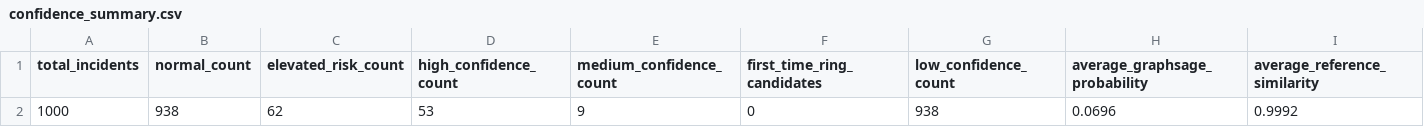
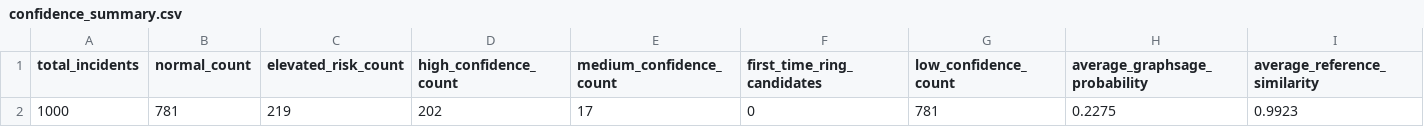
Before and after one commit to SIH-2026-RRAKSS/sihmodel, a CSV file: data/confidence_summary.csv, drawn as a sheet; only a part is shown; removed rows and columns are numbered as before the commit, all else as after; rows hold the shown columns only; the diff names each change by its address in the sheet, - before the commit and + after, or states it on an @@ line.

```diff
--- a/data/confidence_summary.csv
+++ b/data/confidence_summary.csv
-row 2: 1000 | 938 | 62 | 53 | 9 | 0 | 938 | 0.0696 | 0.9992
+row 2: 1000 | 781 | 219 | 202 | 17 | 0 | 781 | 0.2275 | 0.9923
```
Also changed, not shown: data/confidence_examples.csv, data/confidence_tier_evaluation.csv, 4 other files.
